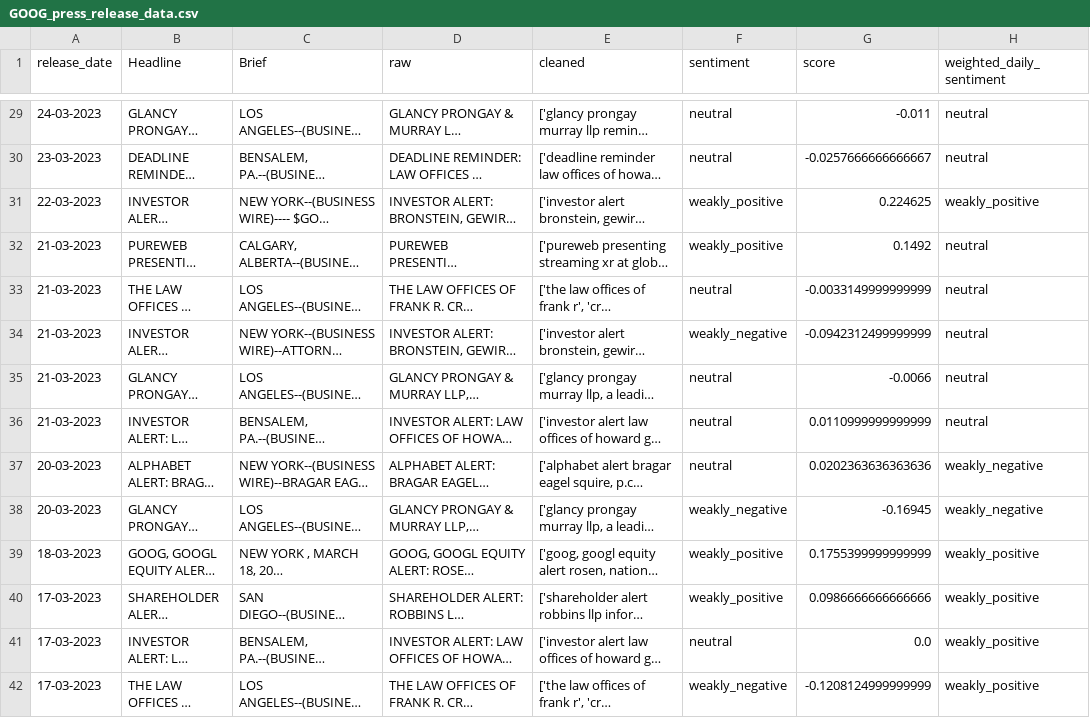
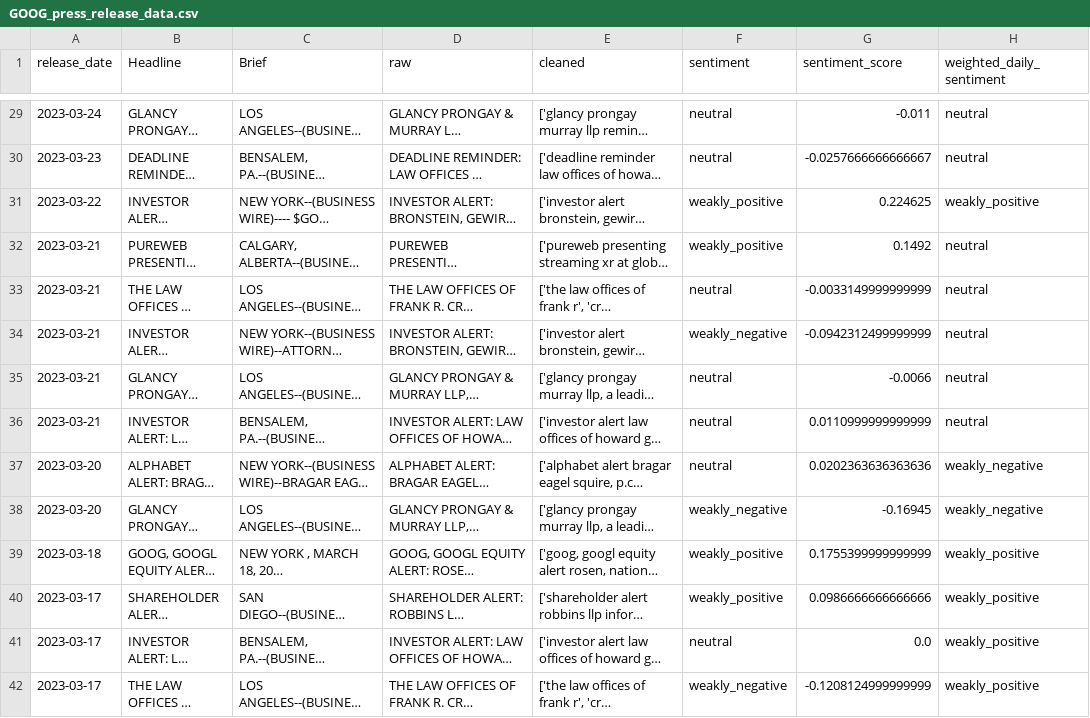
Before and after one commit to Donerne/6300-Data-Project, a CSV file: GOOG_press_release_data.csv, drawn as a sheet; only a part is shown, gaps mark what is left out; long unchanged cells end in …; the diff covers the shown part only; the diff names each change by its address in the sheet, - before the commit and + after, or states it on an @@ line.

```diff
--- a/GOOG_press_release_data.csv
+++ b/GOOG_press_release_data.csv
-G1: score
+G1: sentiment_score
-A29 (release_date): 24-03-2023
+A29 (release_date): 2023-03-24
-A30 (release_date): 23-03-2023
+A30 (release_date): 2023-03-23
-A31 (release_date): 22-03-2023
+A31 (release_date): 2023-03-22
-A32:A36 (release_date): 21-03-2023
+A32:A36 (release_date): 2023-03-21
-A37:A38 (release_date): 20-03-2023
+A37:A38 (release_date): 2023-03-20
-A39 (release_date): 18-03-2023
+A39 (release_date): 2023-03-18
-A40:A42 (release_date): 17-03-2023
+A40:A42 (release_date): 2023-03-17
```
Also changed, not shown: 178 edited cells elsewhere in this file, GOOG_stock_prices.csv, 7 other files.
